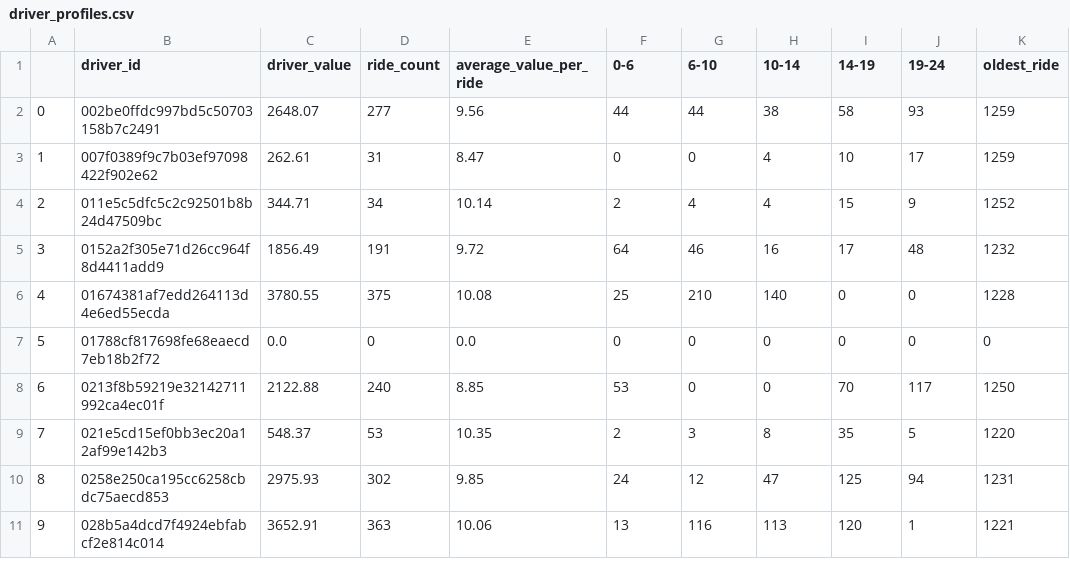
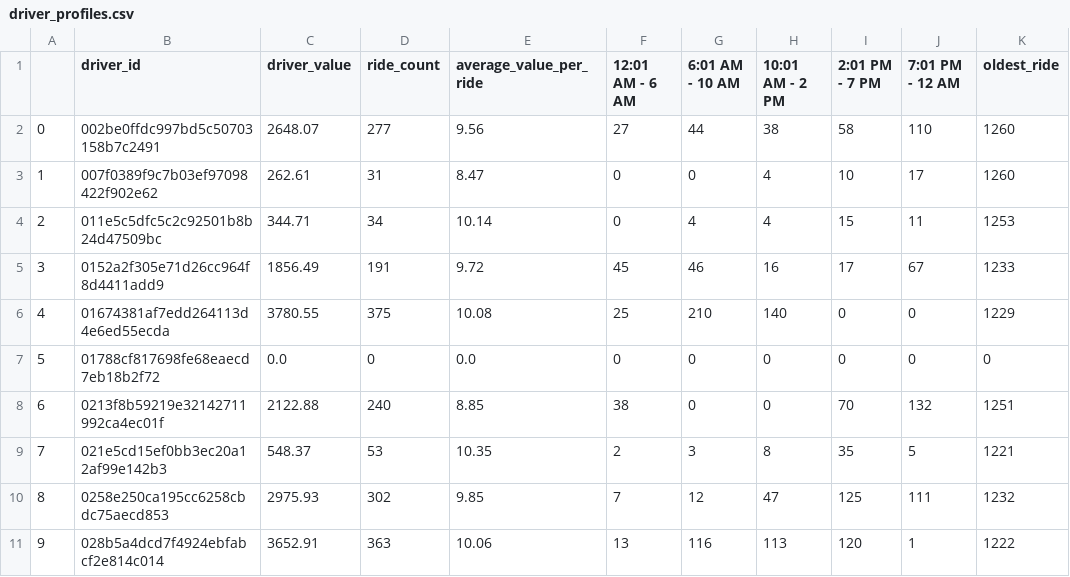
Before and after one commit to EddieCai99/Lyft-Data-Challenge, a CSV file: driver_profiles.csv, drawn as a sheet.

Commit message:
updating profiles

```diff
--- a/driver_profiles.csv
+++ b/driver_profiles.csv
@@ -1,11 +1,11 @@
-,driver_id,driver_value,ride_count,average_value_per_ride,0-6,6-10,10-14,14-19,19-24,oldest_ride
-0,002be0ffdc997bd5c50703158b7c2491,2648.07,277,9.56,44,44,38,58,93,1259
-1,007f0389f9c7b03ef97098422f902e62,262.61,31,8.47,0,0,4,10,17,1259
-2,011e5c5dfc5c2c92501b8b24d47509bc,344.71,34,10.14,2,4,4,15,9,1252
-3,0152a2f305e71d26cc964f8d4411add9,1856.49,191,9.72,64,46,16,17,48,1232
-4,01674381af7edd264113d4e6ed55ecda,3780.55,375,10.08,25,210,140,0,0,1228
+,driver_id,driver_value,ride_count,average_value_per_ride,12:01 AM - 6 AM,6:01 AM - 10 AM,10:01 AM - 2 PM,2:01 PM - 7 PM,7:01 PM - 12 AM,oldest_ride
+0,002be0ffdc997bd5c50703158b7c2491,2648.07,277,9.56,27,44,38,58,110,1260
+1,007f0389f9c7b03ef97098422f902e62,262.61,31,8.47,0,0,4,10,17,1260
+2,011e5c5dfc5c2c92501b8b24d47509bc,344.71,34,10.14,0,4,4,15,11,1253
+3,0152a2f305e71d26cc964f8d4411add9,1856.49,191,9.72,45,46,16,17,67,1233
+4,01674381af7edd264113d4e6ed55ecda,3780.55,375,10.08,25,210,140,0,0,1229
 5,01788cf817698fe68eaecd7eb18b2f72,0.0,0,0.0,0,0,0,0,0,0
-6,0213f8b59219e32142711992ca4ec01f,2122.88,240,8.85,53,0,0,70,117,1250
-7,021e5cd15ef0bb3ec20a12af99e142b3,548.37,53,10.35,2,3,8,35,5,1220
-8,0258e250ca195cc6258cbdc75aecd853,2975.93,302,9.85,24,12,47,125,94,1231
-9,028b5a4dcd7f4924ebfabcf2e814c014,3652.91,363,10.06,13,116,113,120,1,1221
+6,0213f8b59219e32142711992ca4ec01f,2122.88,240,8.85,38,0,0,70,132,1251
+7,021e5cd15ef0bb3ec20a12af99e142b3,548.37,53,10.35,2,3,8,35,5,1221
+8,0258e250ca195cc6258cbdc75aecd853,2975.93,302,9.85,7,12,47,125,111,1232
+9,028b5a4dcd7f4924ebfabcf2e814c014,3652.91,363,10.06,13,116,113,120,1,1222
```
